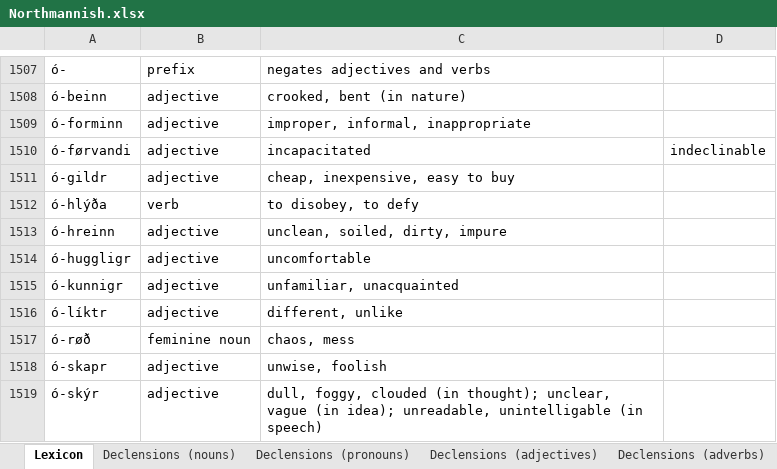
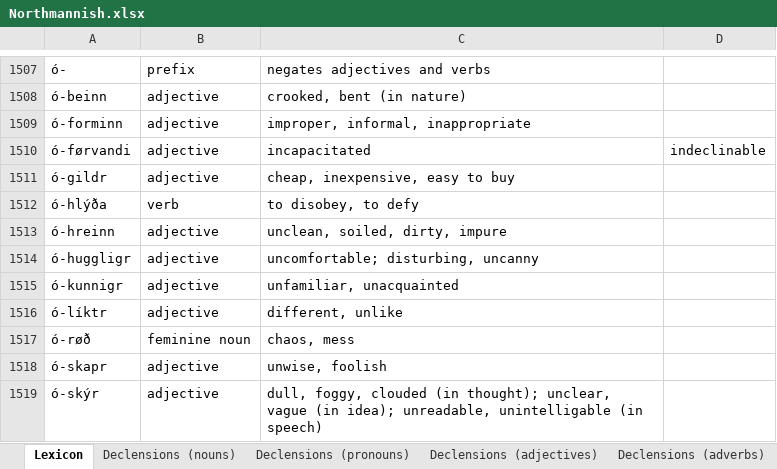
Before and after one commit to Oneo64/Aldraheimr2ndEdition, an Excel workbook: Literature/Languages/Northmannish.xlsx, sheet Lexicon, drawn as a sheet; only a part is shown, gaps mark what is left out; values as stored, in another font and other column widths than the file's, no borders; charts and pictures and table styles not drawn; the diff names each change by its address in the sheet, - before the commit and + after, or states it on an @@ line.

Commit message:
Update Northmannish.xlsx

```diff
--- a/Literature/Languages/Northmannish.xlsx (sheet Lexicon)
+++ b/Literature/Languages/Northmannish.xlsx (sheet Lexicon)
-C1514: uncomfortable
+C1514: uncomfortable; disturbing, uncanny
```
